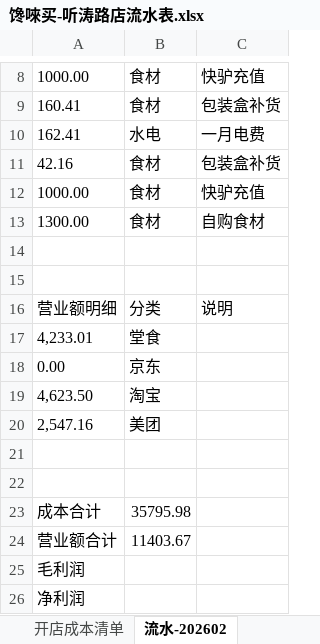
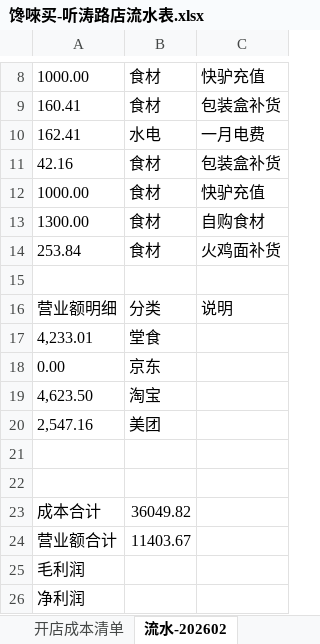
Before and after one commit to OldChicken/ChanWeiMai, an Excel workbook: 财务与流水/馋唻买-听涛路店流水表.xlsx, sheet 流水-202602, drawn as a sheet; only a part is shown, gaps mark what is left out; values as stored, in another font and other column widths than the file's, no borders; table styles not drawn; the diff names each change by its address in the sheet, - before the commit and + after, or states it on an @@ line.

Commit message:
fix：火鸡面补货更新

```diff
--- a/财务与流水/馋唻买-听涛路店流水表.xlsx (sheet 流水-202602)
+++ b/财务与流水/馋唻买-听涛路店流水表.xlsx (sheet 流水-202602)
-row 14: (empty)
+row 14: 253.84 | 食材 | 火鸡面补货
-B23: 35795.98
+B23: 36049.82
```
Also changed, not shown: sheet 开店成本清单, 1 other file.
